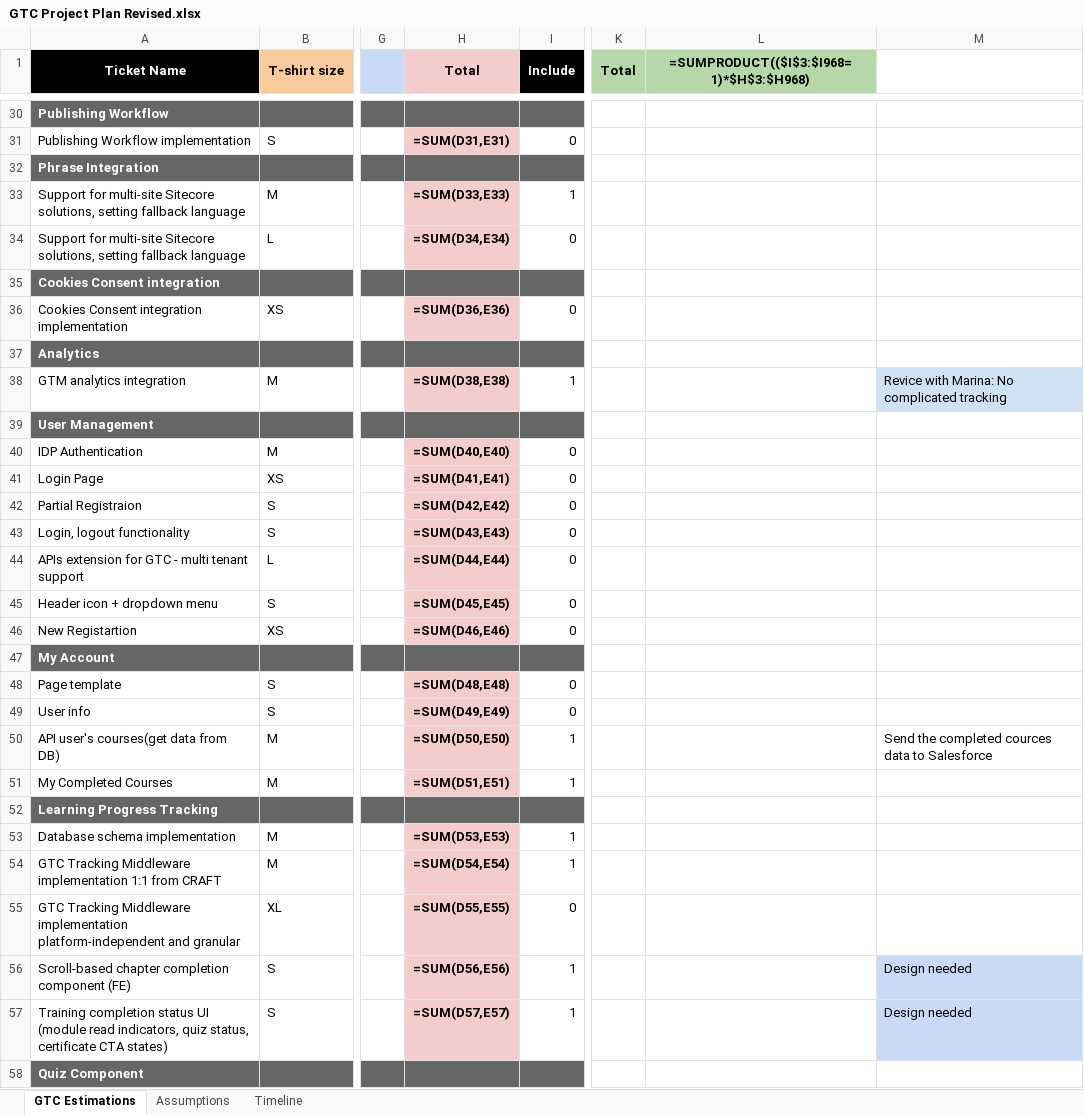
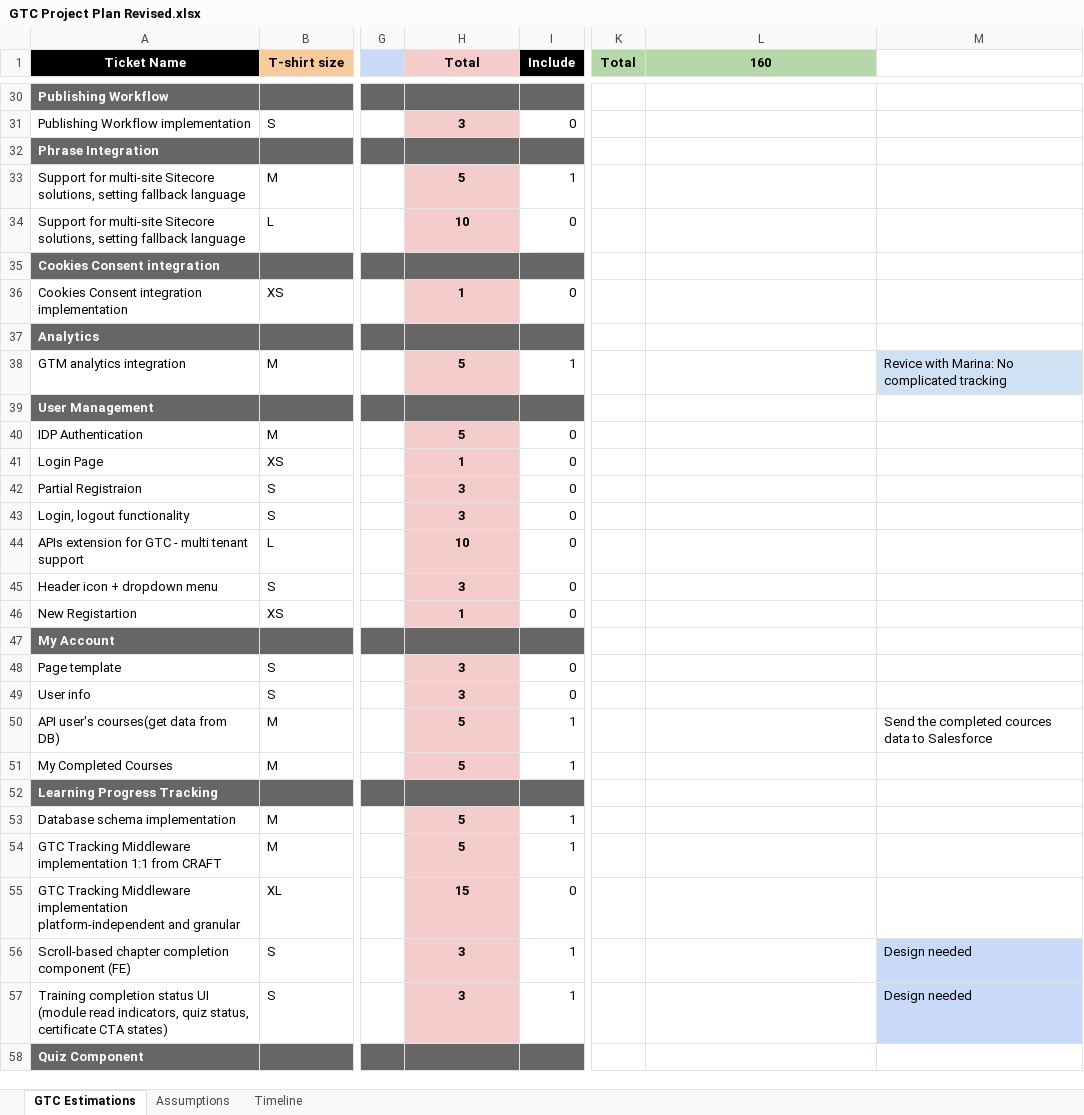
Before and after one commit to chebalt/GTC, an Excel workbook: Discovery Phase/Outputs/GTC Project Plan Revised.xlsx, sheet GTC Estimations, drawn as a sheet; only a part is shown, gaps mark what is left out; values as stored, in another font and other column widths than the file's, no borders; formulas without a stored value are shown as written; the diff covers the shown part only; the diff names each change by its address in the sheet, - before the commit and + after, or states it on an @@ line.

```diff
--- a/Discovery Phase/Outputs/GTC Project Plan Revised.xlsx (sheet GTC Estimations)
+++ b/Discovery Phase/Outputs/GTC Project Plan Revised.xlsx (sheet GTC Estimations)
-L1: =SUMPRODUCT(($I$3:$I968=1)*$H$3:$H968)
+L1: 160
-H31 (Total): =SUM(D31,E31)
+H31 (Total): 3
-H33 (Total): =SUM(D33,E33)
+H33 (Total): 5
-H34 (Total): =SUM(D34,E34)
+H34 (Total): 10
-H36 (Total): =SUM(D36,E36)
+H36 (Total): 1
-H38 (Total): =SUM(D38,E38)
+H38 (Total): 5
-H40 (Total): =SUM(D40,E40)
+H40 (Total): 5
-H41 (Total): =SUM(D41,E41)
+H41 (Total): 1
-H42 (Total): =SUM(D42,E42)
+H42 (Total): 3
-H43 (Total): =SUM(D43,E43)
+H43 (Total): 3
-H44 (Total): =SUM(D44,E44)
+H44 (Total): 10
-H45 (Total): =SUM(D45,E45)
+H45 (Total): 3
-H46 (Total): =SUM(D46,E46)
+H46 (Total): 1
-H48 (Total): =SUM(D48,E48)
+H48 (Total): 3
-H49 (Total): =SUM(D49,E49)
+H49 (Total): 3
-H50 (Total): =SUM(D50,E50)
+H50 (Total): 5
-H51 (Total): =SUM(D51,E51)
+H51 (Total): 5
-H53 (Total): =SUM(D53,E53)
+H53 (Total): 5
-H54 (Total): =SUM(D54,E54)
+H54 (Total): 5
-H55 (Total): =SUM(D55,E55)
+H55 (Total): 15
-H56 (Total): =SUM(D56,E56)
+H56 (Total): 3
-H57 (Total): =SUM(D57,E57)
+H57 (Total): 3
```
Also changed, not shown: 68 edited cells elsewhere in this sheet, sheet Timeline, 6 other files.
